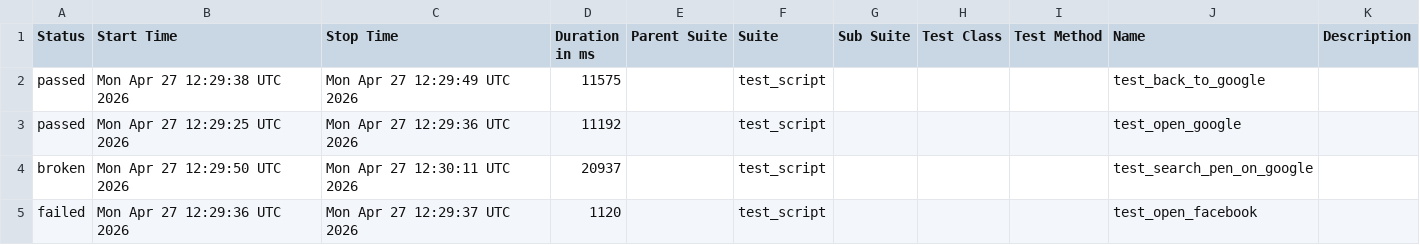
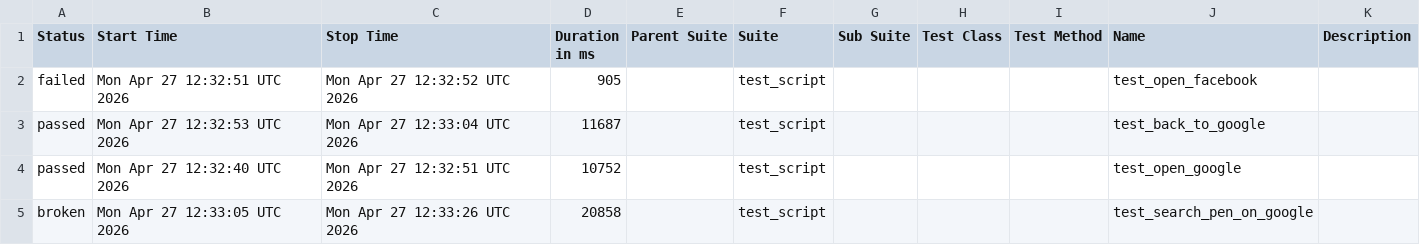
Before and after one commit to mohithreddy136/AAVA1, a CSV file: data/suites.csv, drawn as a sheet.

```diff
--- a/data/suites.csv
+++ b/data/suites.csv
@@ -1,5 +1,5 @@
 "Status","Start Time","Stop Time","Duration in ms","Parent Suite","Suite","Sub Suite","Test Class","Test Method","Name","Description"
-"passed","Mon Apr 27 12:29:38 UTC 2026","Mon Apr 27 12:29:49 UTC 2026","11575","","test_script","","","","test_back_to_google",""
-"passed","Mon Apr 27 12:29:25 UTC 2026","Mon Apr 27 12:29:36 UTC 2026","11192","","test_script","","","","test_open_google",""
-"broken","Mon Apr 27 12:29:50 UTC 2026","Mon Apr 27 12:30:11 UTC 2026","20937","","test_script","","","","test_search_pen_on_google",""
-"failed","Mon Apr 27 12:29:36 UTC 2026","Mon Apr 27 12:29:37 UTC 2026","1120","","test_script","","","","test_open_facebook",""
+"failed","Mon Apr 27 12:32:51 UTC 2026","Mon Apr 27 12:32:52 UTC 2026","905","","test_script","","","","test_open_facebook",""
+"passed","Mon Apr 27 12:32:53 UTC 2026","Mon Apr 27 12:33:04 UTC 2026","11687","","test_script","","","","test_back_to_google",""
+"passed","Mon Apr 27 12:32:40 UTC 2026","Mon Apr 27 12:32:51 UTC 2026","10752","","test_script","","","","test_open_google",""
+"broken","Mon Apr 27 12:33:05 UTC 2026","Mon Apr 27 12:33:26 UTC 2026","20858","","test_script","","","","test_search_pen_on_google",""
```
Also changed, not shown: 24 other files.
